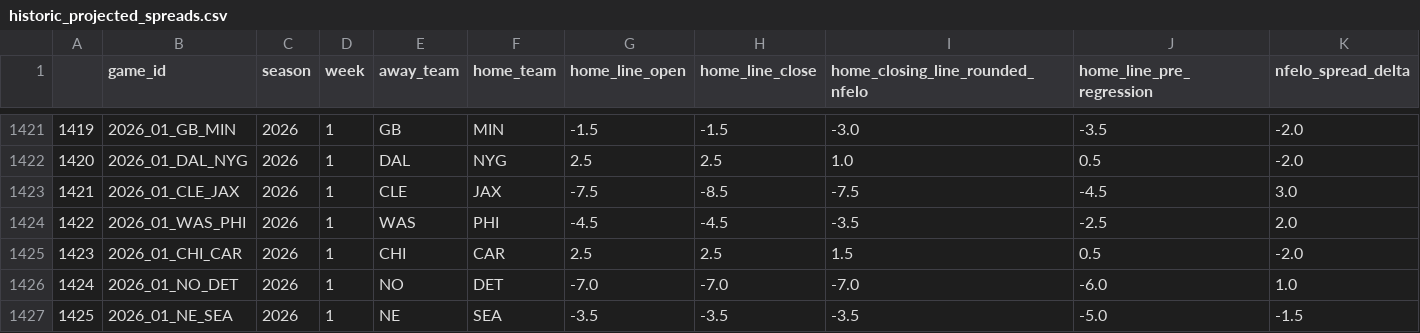
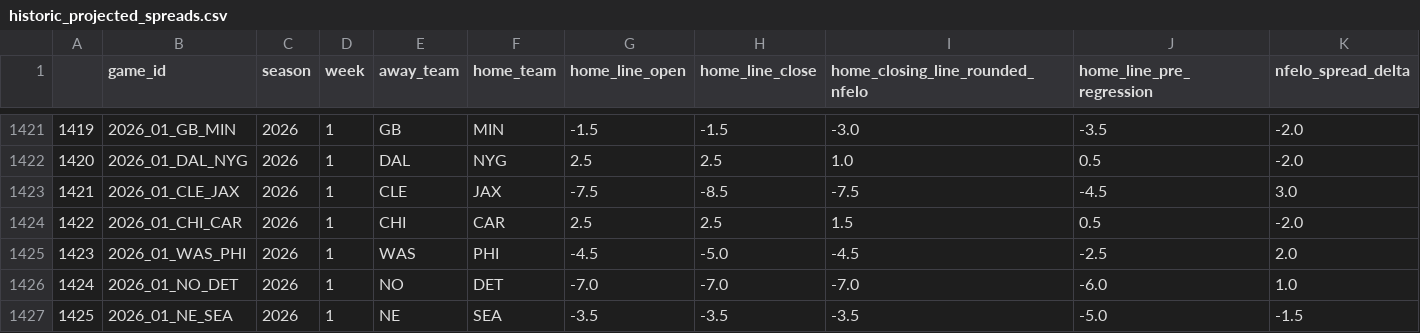
Before and after one commit to greerreNFL/nfelo, a CSV file: output_data/historic_projected_spreads.csv, drawn as a sheet; only a part is shown, gaps mark what is left out; removed rows and columns are numbered as before the commit, all else as after; rows hold the shown columns only; the diff names each change by its address in the sheet, - before the commit and + after, or states it on an @@ line.

```diff
--- a/output_data/historic_projected_spreads.csv
+++ b/output_data/historic_projected_spreads.csv
-row 1424: 1422 | 2026_01_WAS_PHI | 2026 | 1 | WAS | PHI | -4.5 | -4.5 | -3.5 | -2.5 | 2.0
-A1424: 1423
+A1424: 1422
+row 1425: 1423 | 2026_01_WAS_PHI | 2026 | 1 | WAS | PHI | -4.5 | -5.0 | -4.5 | -2.5 | 2.0
```
Also changed, not shown: output_data/prediction_tracker.csv, 1 other file.
